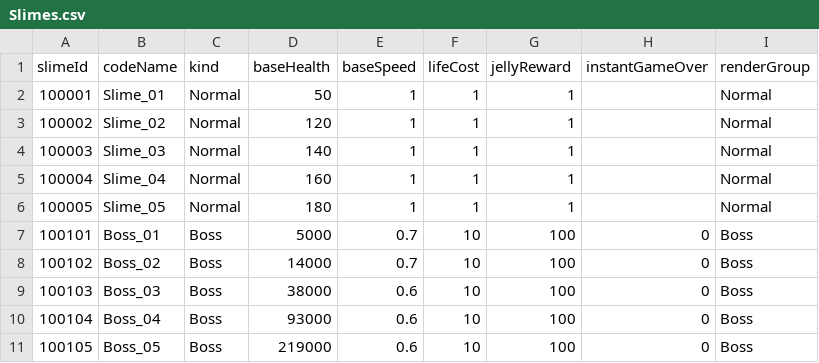
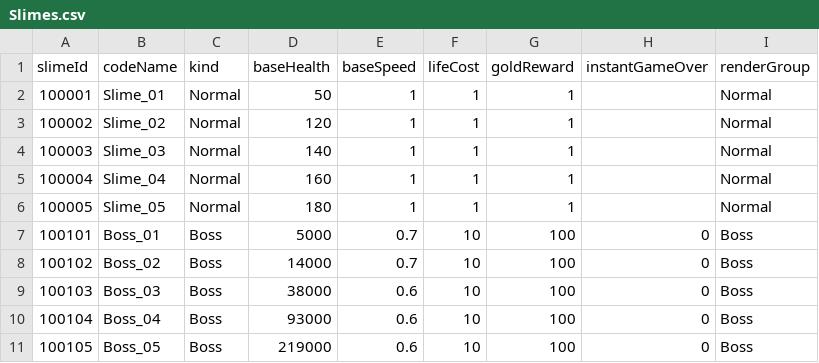
Before and after one commit to eundev00/SlimeTD-Data, a CSV file: Sheets/Slimes.csv, drawn as a sheet.

```diff
--- a/Sheets/Slimes.csv
+++ b/Sheets/Slimes.csv
@@ -1,2 +1,2 @@
-slimeId,codeName,kind,baseHealth,baseSpeed,lifeCost,jellyReward,instantGameOver,renderGroup
+slimeId,codeName,kind,baseHealth,baseSpeed,lifeCost,goldReward,instantGameOver,renderGroup
 100001,Slime_01,Normal,50,1,1,1,,Normal
```
Also changed, not shown: Sheets/Enums.csv, Sheets/Items.csv, 7 other files.
